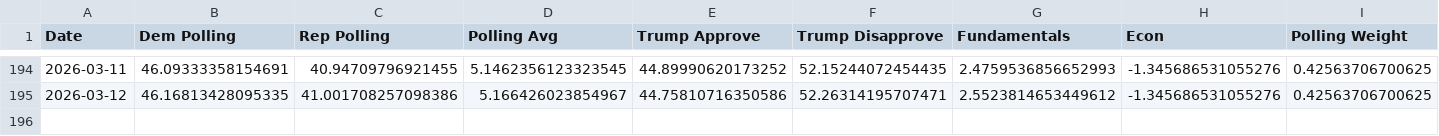
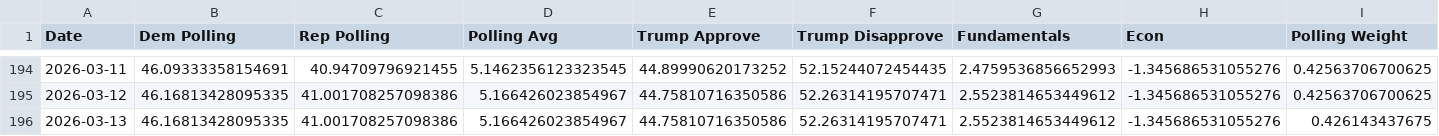
Before and after one commit to MapWiseResearch/forecast_data, a CSV file: 26midterms/gcb_toplines.csv, drawn as a sheet; only a part is shown, gaps mark what is left out; rows hold the shown columns only; the diff names each change by its address in the sheet, - before the commit and + after, or states it on an @@ line.

```diff
--- a/26midterms/gcb_toplines.csv
+++ b/26midterms/gcb_toplines.csv
+row 196: 2026-03-13 | 46.16813428095335 | 41.001708257098386 | 5.166426023854967 | 44.75810716350586 | 52.26314195707471 | 2.5523814653449612 | -1.345686531055276 | 0.426143437675
```
Also changed, not shown: 26midterms/26currentsim.csv, 26midterms/26master.csv, 6 other files.
